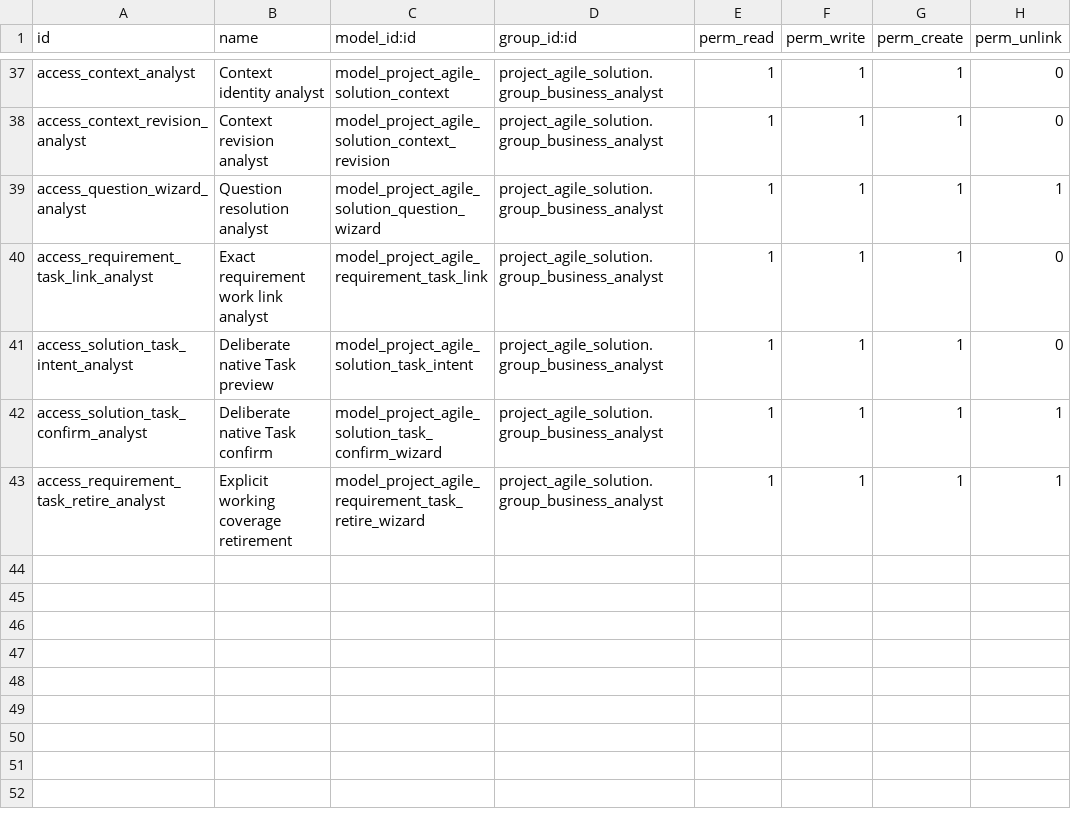
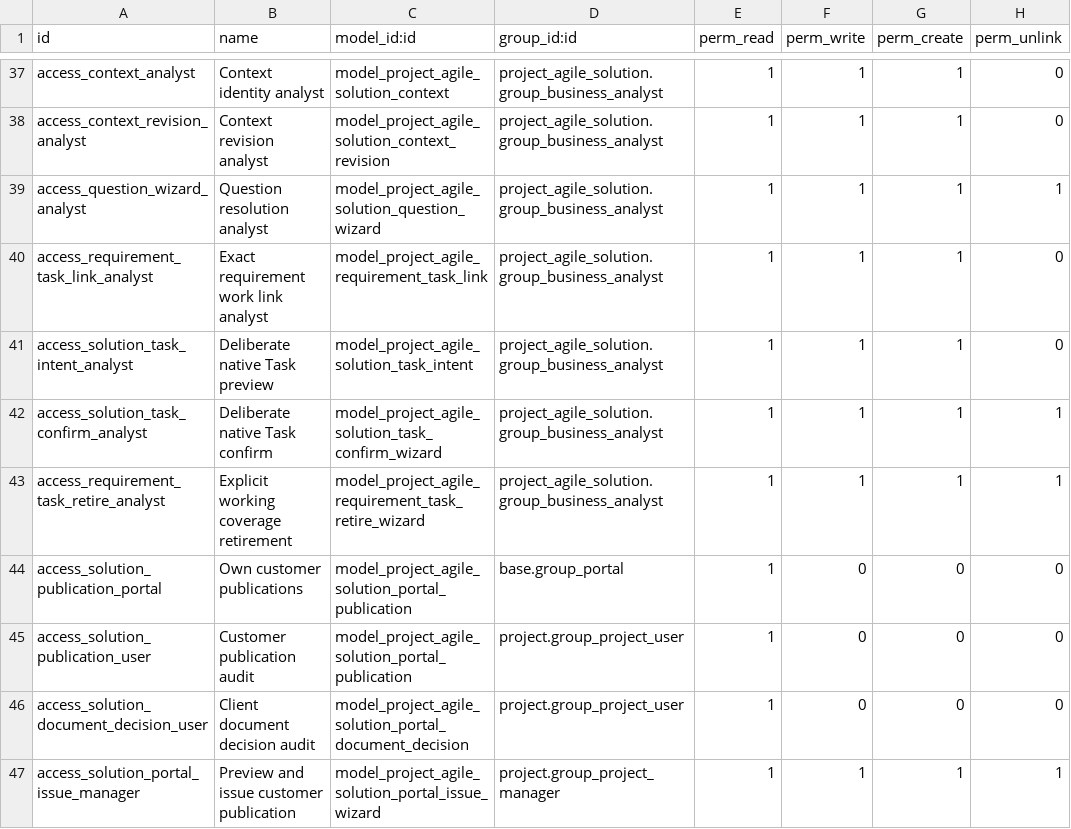
Before and after one commit to vice-magus-faolan/odoo-agile-delivery, a CSV file: addons/project_agile_solution/security/ir.model.access.csv, drawn as a sheet; only a part is shown, gaps mark what is left out; the diff names each change by its address in the sheet, - before the commit and + after, or states it on an @@ line.

Commit message:
feat(solution): add exact customer portal publication and sign-off

```diff
--- a/addons/project_agile_solution/security/ir.model.access.csv
+++ b/addons/project_agile_solution/security/ir.model.access.csv
+row 44: access_solution_publication_portal | Own customer publications | model_project_agile_solution_portal_publication | base.group_portal | 1 | 0 | 0 | 0
+row 45: access_solution_publication_user | Customer publication audit | model_project_agile_solution_portal_publication | project.group_project_user | 1 | 0 | 0 | 0
+row 46: access_solution_document_decision_user | Client document decision audit | model_project_agile_solution_portal_document_decision | project.group_project_user | 1 | 0 | 0 | 0
+row 47: access_solution_portal_issue_manager | Preview and issue customer publication | model_project_agile_solution_portal_issue_wizard | project.group_project_manager | 1 | 1 | 1 | 1
```
Also changed, not shown: 30 other files.
